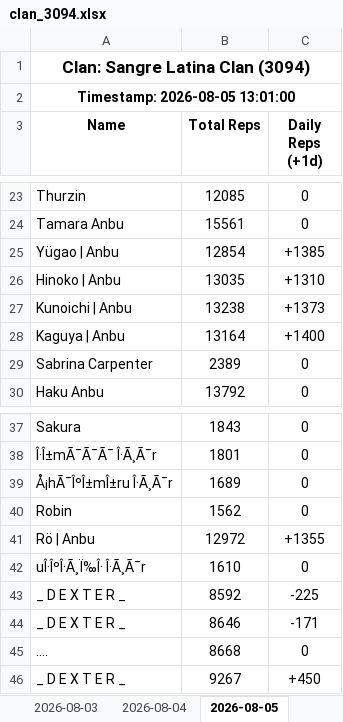
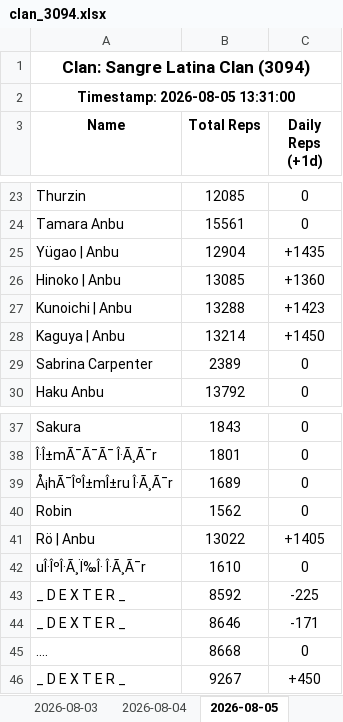
Before and after one commit to Feirisu/SangreLatinaClan-NinjaRift, an Excel workbook: clan_3094.xlsx, sheet 2026-08-05, drawn as a sheet; only a part is shown, gaps mark what is left out; values as stored, in another font and other column widths than the file's, no borders; removed rows and columns are numbered as before the commit, all else as after; the diff names each change by its address in the sheet, - before the commit and + after, or states it on an @@ line.

```diff
--- a/clan_3094.xlsx (sheet 2026-08-05)
+++ b/clan_3094.xlsx (sheet 2026-08-05)
-A2 (Name): Timestamp: 2026-08-05 13:01:00
+A2 (Name): Timestamp: 2026-08-05 13:31:00
-row 25: Yügao | Anbu | 12854 | +1385
-row 26: Hinoko | Anbu | 13035 | +1310
-row 27: Kunoichi | Anbu | 13238 | +1373
-row 28: Kaguya | Anbu | 13164 | +1400
+row 25: Yügao | Anbu | 12904 | +1435
+row 26: Hinoko | Anbu | 13085 | +1360
+row 27: Kunoichi | Anbu | 13288 | +1423
+row 28: Kaguya | Anbu | 13214 | +1450
-row 41: Rö | Anbu | 12972 | +1355
+row 41: Rö | Anbu | 13022 | +1405
```
Also changed, not shown: 5 other files.
